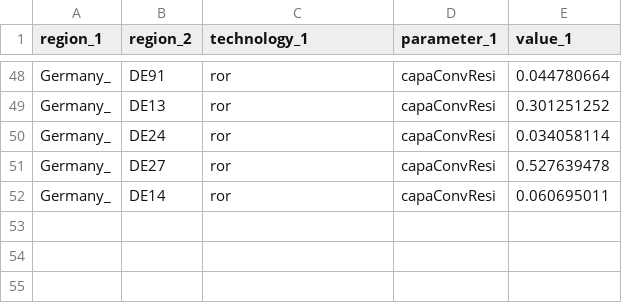
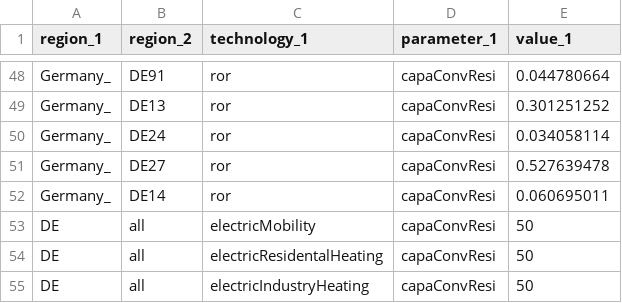
Before and after one commit to mariok90/100p, a CSV file: baseData/capacity/par_residualDE.csv, drawn as a sheet; only a part is shown, gaps mark what is left out; the diff names each change by its address in the sheet, - before the commit and + after, or states it on an @@ line.

Commit message:
dummy residuals for sector integration technologies

```diff
--- a/baseData/capacity/par_residualDE.csv
+++ b/baseData/capacity/par_residualDE.csv
+row 53: DE | all | electricMobility | capaConvResi | 50
+row 54: DE | all | electricResidentalHeating | capaConvResi | 50
+row 55: DE | all | electricIndustryHeating | capaConvResi | 50
```
